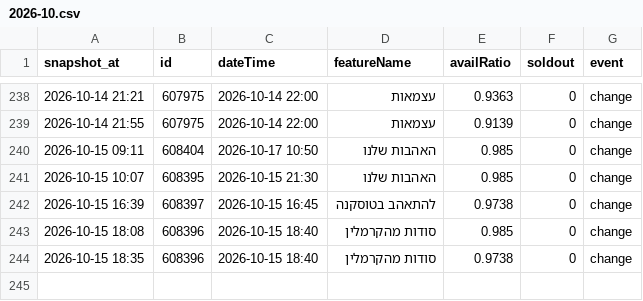
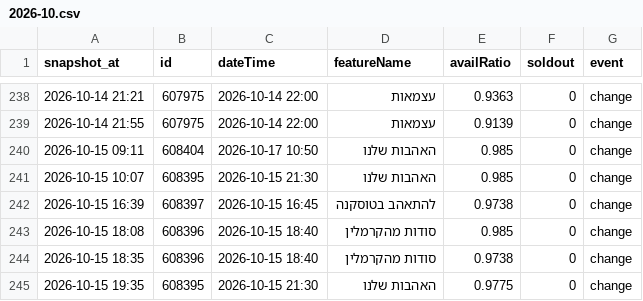
Before and after one commit to guy-go-ld/lev-smadar-tracker, a CSV file: data/changes/2026-10.csv, drawn as a sheet; only a part is shown, gaps mark what is left out.

Commit message:
snapshot 2026-10-15 19:35

```diff
--- a/data/changes/2026-10.csv
+++ b/data/changes/2026-10.csv
@@ -244 +244,2 @@ snapshot_at,id,dateTime,featureName,availRatio,soldout,event
 2026-10-15 18:35,608396,2026-10-15 18:40,סודות מהקרמלין,0.9738,0,change
+2026-10-15 19:35,608395,2026-10-15 21:30,האהבות שלנו,0.9775,0,change
```
Also changed, not shown: data/presentations.csv, data/runs/2026-10.csv, 4 other files.
